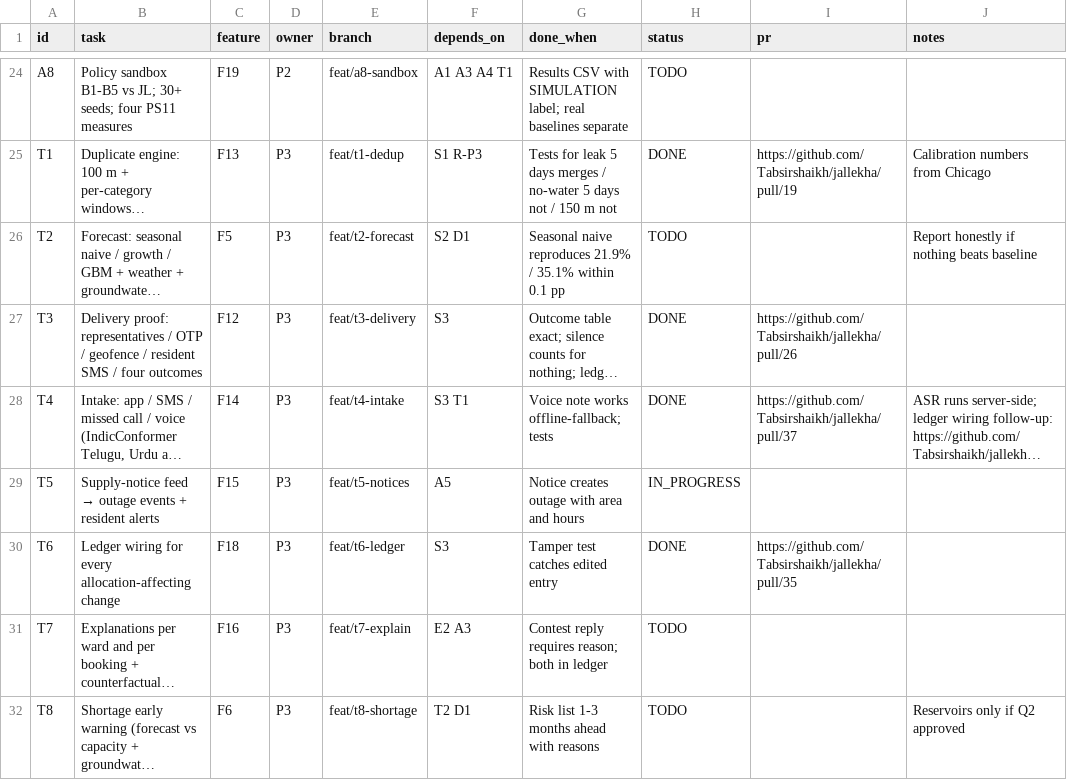
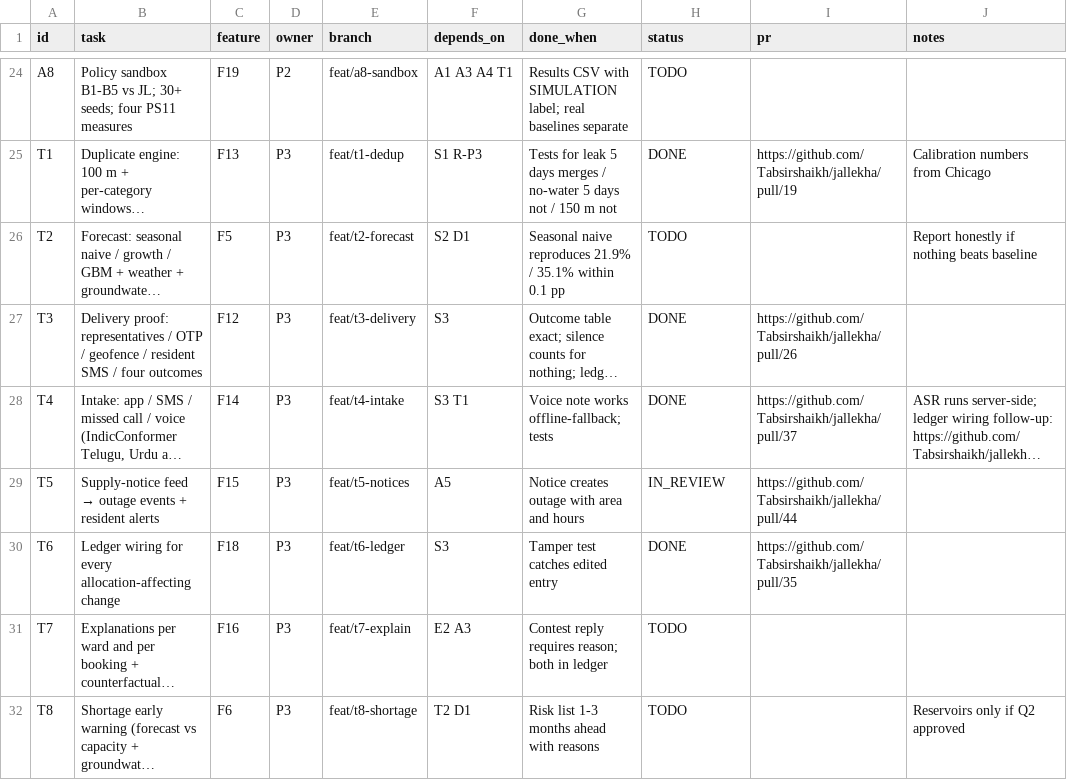
Before and after one commit to Tabsirshaikh/jallekha, a CSV file: docs/features.csv, drawn as a sheet; only a part is shown, gaps mark what is left out; long unchanged cells end in …; the diff names each change by its address in the sheet, - before the commit and + after, or states it on an @@ line.

```diff
--- a/docs/features.csv
+++ b/docs/features.csv
-H29 (status): IN_PROGRESS
+H29 (status): IN_REVIEW
-I29 (pr): (empty)
+I29 (pr): https://github.com/Tabsirshaikh/jallekha/pull/44
```
Also changed, not shown: 3 other files.
